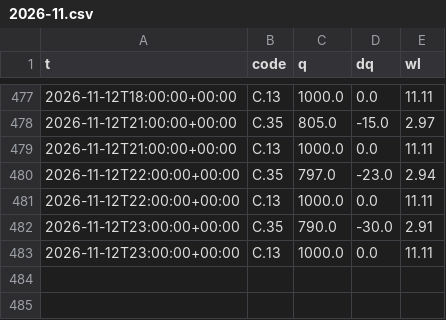
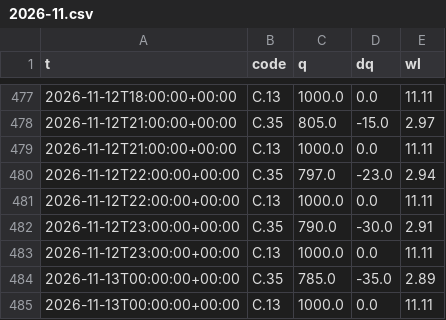
Before and after one commit to dc18sagittariuz/mwa-ec-map, a CSV file: data/history/flow/2026-11.csv, drawn as a sheet; only a part is shown, gaps mark what is left out; the diff names each change by its address in the sheet, - before the commit and + after, or states it on an @@ line.

```diff
--- a/data/history/flow/2026-11.csv
+++ b/data/history/flow/2026-11.csv
+row 484: 2026-11-13T00:00:00+00:00 | C.35 | 785.0 | -35.0 | 2.89
+row 485: 2026-11-13T00:00:00+00:00 | C.13 | 1000.0 | 0.0 | 11.11
```
Also changed, not shown: data/history/raw/2026-11.csv, 3 other files.
